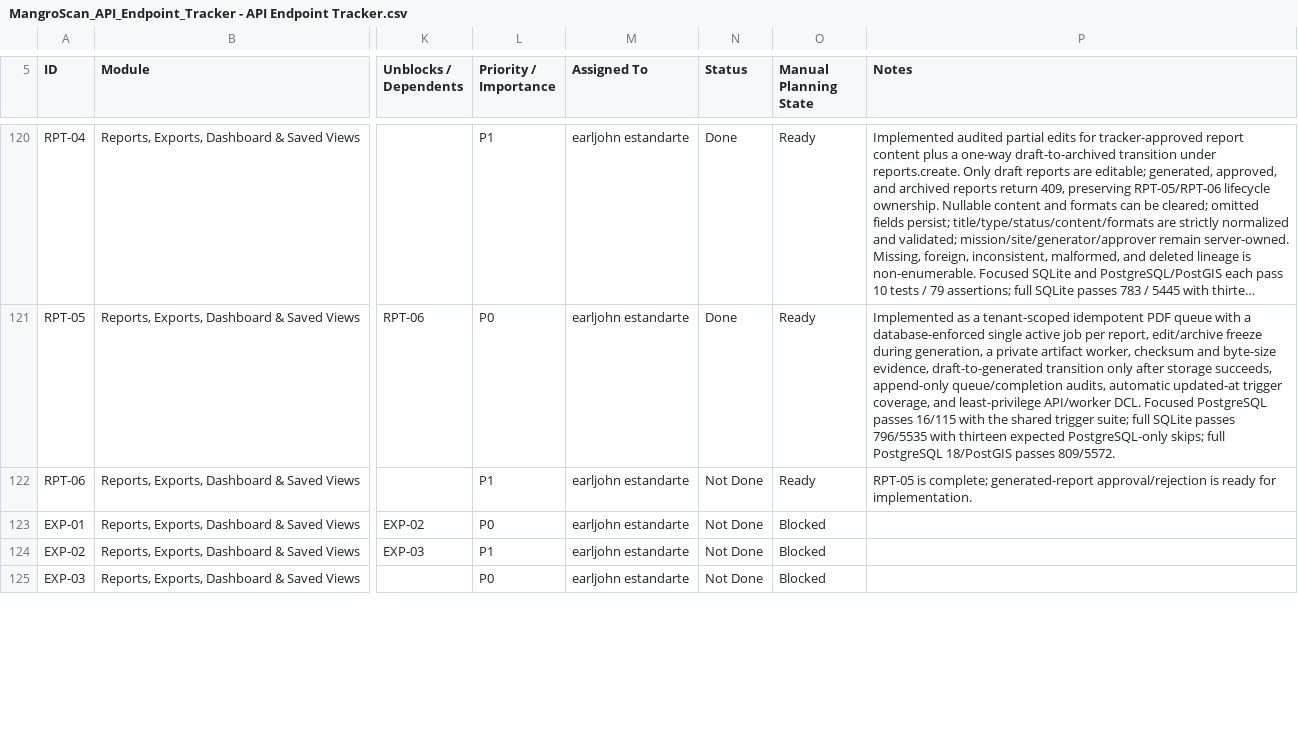
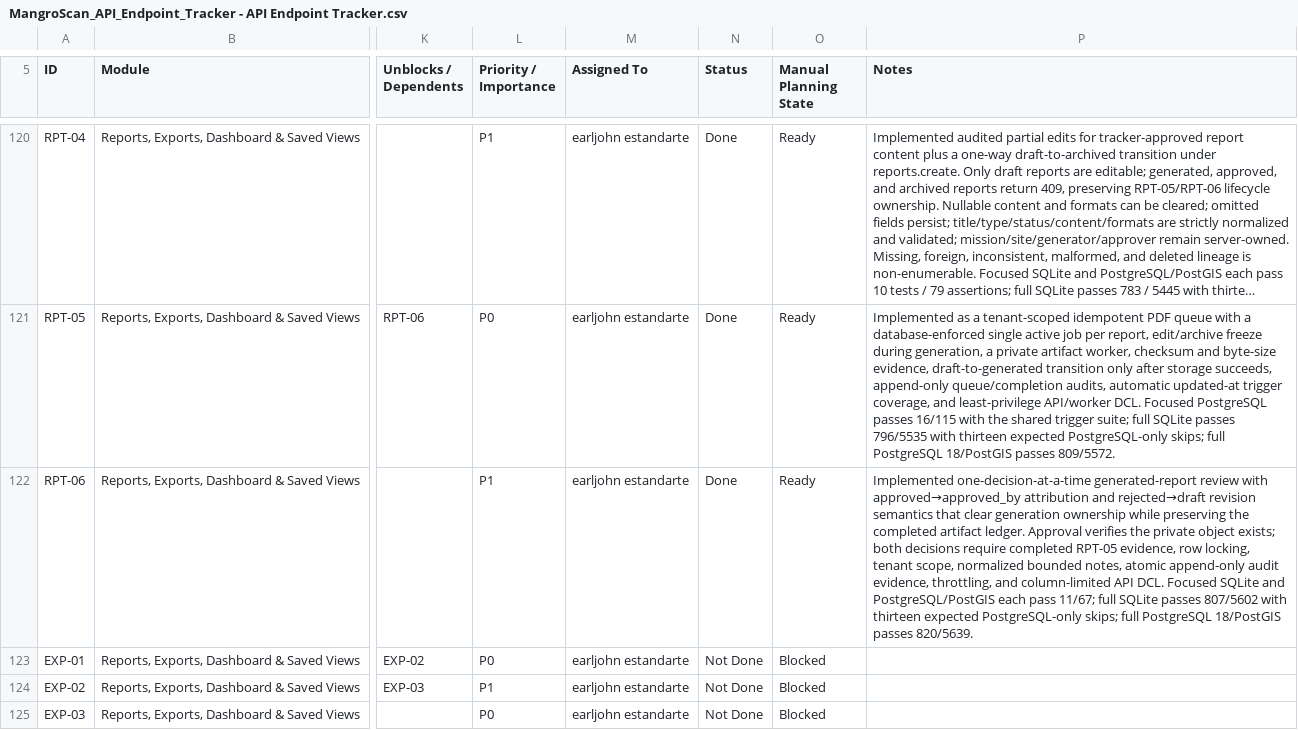
Before and after one commit to earljohnestandarte/MangroScan-API, a CSV file: docs/MangroScan_API_Endpoint_Tracker - API Endpoint Tracker.csv, drawn as a sheet; only a part is shown, gaps mark what is left out; long unchanged cells end in …; the diff names each change by its address in the sheet, - before the commit and + after, or states it on an @@ line.

Commit message:
feat(RPT-06): decide generated reports

```diff
--- a/docs/MangroScan_API_Endpoint_Tracker - API Endpoint Tracker.csv
+++ b/docs/MangroScan_API_Endpoint_Tracker - API Endpoint Tracker.csv
-N122 (Status): Not Done
+N122 (Status): Done
-P122 (Notes): RPT-05 is complete; generated-report approval/rejection is ready for implementation.
+P122 (Notes): Implemented one-decision-at-a-time generated-report review with approved→approved_by attribution and rejected→draft revision semantics that clear generation ownership while preserving the completed artifact ledger. Approval verifies the private object exists; both decisions require completed RPT-05 evidence, row locking, tenant scope, normalized bounded notes, atomic append-only audit evidence, throttling, and column-limited API DCL. Focused SQLite and PostgreSQL/PostGIS each pass 11/67; full SQLite passes 807/5602 with thirteen expected PostgreSQL-only skips; full PostgreSQL 18/PostGIS passes 820/5639.
```
Also changed, not shown: 10 other files.
